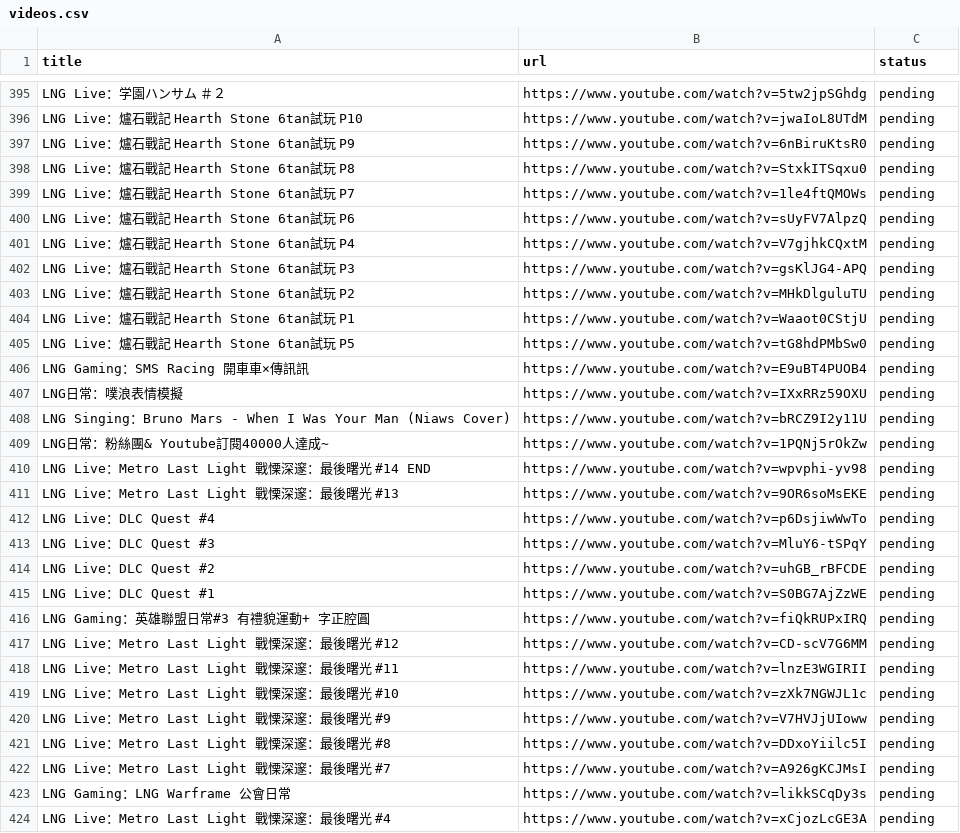
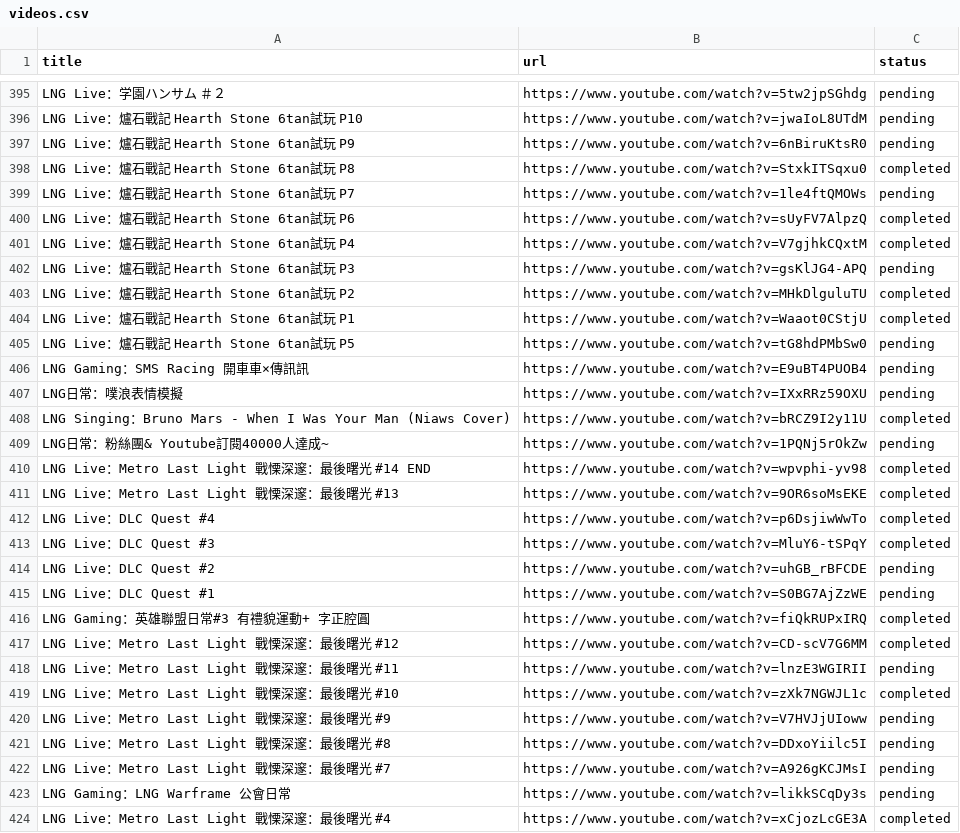
Before and after one commit to tanlianhui/LNG-GraphRAG, a CSV file: VODs/videos.csv, drawn as a sheet; only a part is shown, gaps mark what is left out; the diff covers the shown part only.

```diff
--- a/VODs/videos.csv
+++ b/VODs/videos.csv
@@ -397,9 +397,9 @@ LNG Live：爐石戰記 Hearth Stone 6tan試玩 P10,https://www.youtube.com/watc
 LNG Live：爐石戰記 Hearth Stone 6tan試玩 P9,https://www.youtube.com/watch?v=6nBiruKtsR0,pending
-LNG Live：爐石戰記 Hearth Stone 6tan試玩 P8,https://www.youtube.com/watch?v=StxkITSqxu0,pending
+LNG Live：爐石戰記 Hearth Stone 6tan試玩 P8,https://www.youtube.com/watch?v=StxkITSqxu0,completed
 LNG Live：爐石戰記 Hearth Stone 6tan試玩 P7,https://www.youtube.com/watch?v=1le4ftQMOWs,pending
-LNG Live：爐石戰記 Hearth Stone 6tan試玩 P6,https://www.youtube.com/watch?v=sUyFV7AlpzQ,pending
-LNG Live：爐石戰記 Hearth Stone 6tan試玩 P4,https://www.youtube.com/watch?v=V7gjhkCQxtM,pending
+LNG Live：爐石戰記 Hearth Stone 6tan試玩 P6,https://www.youtube.com/watch?v=sUyFV7AlpzQ,completed
+LNG Live：爐石戰記 Hearth Stone 6tan試玩 P4,https://www.youtube.com/watch?v=V7gjhkCQxtM,completed
 LNG Live：爐石戰記 Hearth Stone 6tan試玩 P3,https://www.youtube.com/watch?v=gsKlJG4-APQ,pending
-LNG Live：爐石戰記 Hearth Stone 6tan試玩 P2,https://www.youtube.com/watch?v=MHkDlguluTU,pending
-LNG Live：爐石戰記 Hearth Stone 6tan試玩 P1,https://www.youtube.com/watch?v=Waaot0CStjU,pending
+LNG Live：爐石戰記 Hearth Stone 6tan試玩 P2,https://www.youtube.com/watch?v=MHkDlguluTU,completed
+LNG Live：爐石戰記 Hearth Stone 6tan試玩 P1,https://www.youtube.com/watch?v=Waaot0CStjU,completed
 LNG Live：爐石戰記 Hearth Stone 6tan試玩 P5,https://www.youtube.com/watch?v=tG8hdPMbSw0,pending
@@ -407,14 +407,14 @@ LNG Gaming：SMS Racing 開車車×傳訊訊,https://www.youtube.com/watch?v=E9u
 LNG日常：噗浪表情模擬,https://www.youtube.com/watch?v=IXxRRz59OXU,pending
-LNG Singing：Bruno Mars - When I Was Your Man (Niaws Cover),https://www.youtube.com/watch?v=bRCZ9I2y11U,pending
+LNG Singing：Bruno Mars - When I Was Your Man (Niaws Cover),https://www.youtube.com/watch?v=bRCZ9I2y11U,completed
 LNG日常：粉絲團& Youtube訂閱40000人達成~,https://www.youtube.com/watch?v=1PQNj5rOkZw,pending
-LNG Live：Metro Last Light 戰慄深邃：最後曙光 #14 END,https://www.youtube.com/watch?v=wpvphi-yv98,pending
-LNG Live：Metro Last Light 戰慄深邃：最後曙光 #13,https://www.youtube.com/watch?v=9OR6soMsEKE,pending
-LNG Live：DLC Quest #4,https://www.youtube.com/watch?v=p6DsjiwWwTo,pending
-LNG Live：DLC Quest #3,https://www.youtube.com/watch?v=MluY6-tSPqY,pending
+LNG Live：Metro Last Light 戰慄深邃：最後曙光 #14 END,https://www.youtube.com/watch?v=wpvphi-yv98,completed
+LNG Live：Metro Last Light 戰慄深邃：最後曙光 #13,https://www.youtube.com/watch?v=9OR6soMsEKE,completed
+LNG Live：DLC Quest #4,https://www.youtube.com/watch?v=p6DsjiwWwTo,completed
+LNG Live：DLC Quest #3,https://www.youtube.com/watch?v=MluY6-tSPqY,completed
 LNG Live：DLC Quest #2,https://www.youtube.com/watch?v=uhGB_rBFCDE,pending
 LNG Live：DLC Quest #1,https://www.youtube.com/watch?v=S0BG7AjZzWE,pending
-LNG Gaming：英雄聯盟日常#3 有禮貌運動+ 字正腔圓,https://www.youtube.com/watch?v=fiQkRUPxIRQ,pending
-LNG Live：Metro Last Light 戰慄深邃：最後曙光 #12,https://www.youtube.com/watch?v=CD-scV7G6MM,pending
+LNG Gaming：英雄聯盟日常#3 有禮貌運動+ 字正腔圓,https://www.youtube.com/watch?v=fiQkRUPxIRQ,completed
+LNG Live：Metro Last Light 戰慄深邃：最後曙光 #12,https://www.youtube.com/watch?v=CD-scV7G6MM,completed
 LNG Live：Metro Last Light 戰慄深邃：最後曙光 #11,https://www.youtube.com/watch?v=lnzE3WGIRII,pending
-LNG Live：Metro Last Light 戰慄深邃：最後曙光 #10,https://www.youtube.com/watch?v=zXk7NGWJL1c,pending
+LNG Live：Metro Last Light 戰慄深邃：最後曙光 #10,https://www.youtube.com/watch?v=zXk7NGWJL1c,completed
 LNG Live：Metro Last Light 戰慄深邃：最後曙光 #9,https://www.youtube.com/watch?v=V7HVJjUIoww,pending
@@ -423,2 +423,2 @@ LNG Live：Metro Last Light 戰慄深邃：最後曙光 #7,https://www.youtube.c
 LNG Gaming：LNG Warframe 公會日常,https://www.youtube.com/watch?v=likkSCqDy3s,pending
-LNG Live：Metro Last Light 戰慄深邃：最後曙光 #4,https://www.youtube.com/watch?v=xCjozLcGE3A,pending
+LNG Live：Metro Last Light 戰慄深邃：最後曙光 #4,https://www.youtube.com/watch?v=xCjozLcGE3A,completed
```
Also changed, not shown: 40 edited cells elsewhere in this file, 6 other files.
